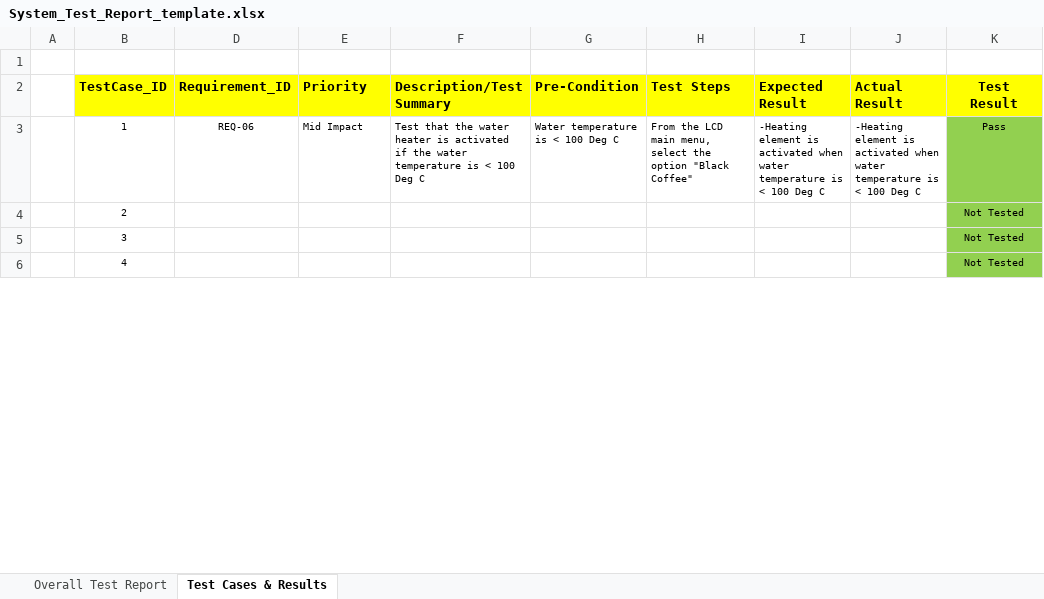
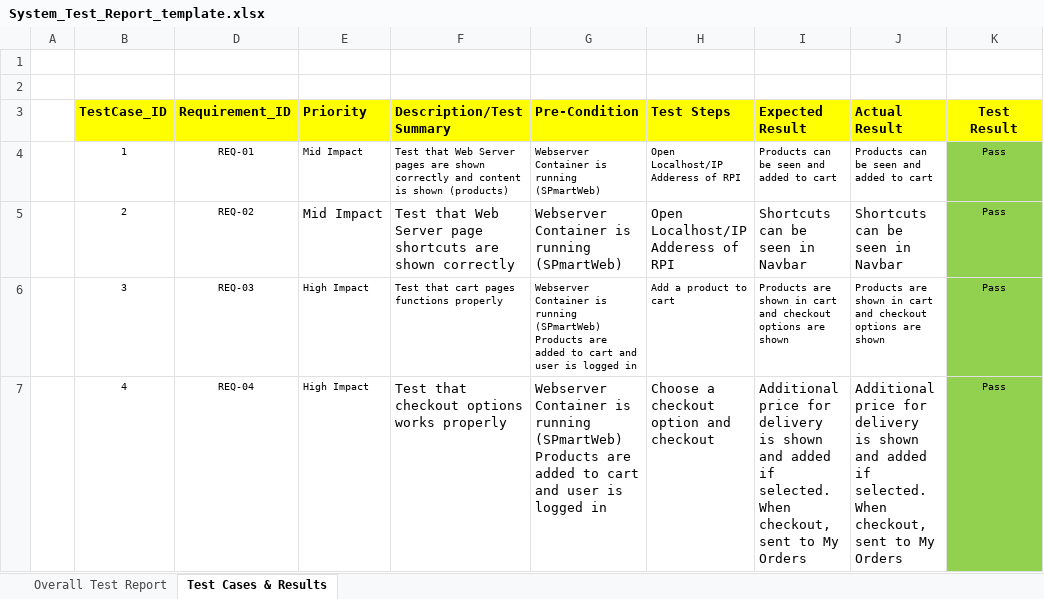
Before and after one commit to koize/spmart, an Excel workbook: docs/System_Test_Report_template.xlsx, sheet Test Cases & Results, drawn as a sheet; only a part is shown; values as stored, in another font and other column widths than the file's, no borders; conditional formats not drawn; addresses are those after the commit; the diff covers the shown part only; the diff names each change by its address in the sheet, - before the commit and + after, or states it on an @@ line.

Commit message:
fill in test report, update SRS doc with contribution

```diff
--- a/docs/System_Test_Report_template.xlsx (sheet Test Cases & Results)
+++ b/docs/System_Test_Report_template.xlsx (sheet Test Cases & Results)
+row 2: (empty)
-D4 (Requirement_ID): REQ-06
+D4 (Requirement_ID): REQ-01
-F4 (Description/Test Summary): Test that the water heater is activated if the water temperature is < 100 Deg C
+F4 (Description/Test Summary): Test that Web Server pages are shown correctly and content is shown (products)
-G4 (Pre-Condition): Water temperature is < 100 Deg C
+G4 (Pre-Condition): Webserver Container is running (SPmartWeb)
-H4 (Test Steps): From the LCD main menu, select the option "Black Coffee"
+H4 (Test Steps): Open Localhost/IP Adderess of RPI
-I4 (Expected Result): -Heating element is activated when water temperature is < 100 Deg C
+I4 (Expected Result): Products can be seen and added to cart
-J4 (Actual Result): -Heating element is activated when water temperature is < 100 Deg C
+J4 (Actual Result): Products can be seen and added to cart
-D5 (Requirement_ID): (empty)
+D5 (Requirement_ID): REQ-02
-E5 (Priority): (empty)
+E5 (Priority): Mid Impact
-F5 (Description/Test Summary): (empty)
+F5 (Description/Test Summary): Test that Web Server page shortcuts are shown correctly
-G5 (Pre-Condition): (empty)
+G5 (Pre-Condition): Webserver Container is running (SPmartWeb)
-H5 (Test Steps): (empty)
+H5 (Test Steps): Open Localhost/IP Adderess of RPI
-I5 (Expected Result): (empty)
+I5 (Expected Result): Shortcuts can be seen in Navbar
-J5 (Actual Result): (empty)
+J5 (Actual Result): Shortcuts can be seen in Navbar
-K5:K7 (Test Result): Not Tested
+K5:K7 (Test Result): Pass
-D6 (Requirement_ID): (empty)
+D6 (Requirement_ID): REQ-03
-E6:E7 (Priority): (empty)
+E6:E7 (Priority): High Impact
-F6 (Description/Test Summary): (empty)
+F6 (Description/Test Summary): Test that cart pages functions properly
-G6:G7 (Pre-Condition): (empty)
+G6:G7 (Pre-Condition): Webserver Container is running (SPmartWeb) Products are added to cart and user is logged in
-H6 (Test Steps): (empty)
+H6 (Test Steps): Add a product to cart
-I6 (Expected Result): (empty)
+I6 (Expected Result): Products are shown in cart and checkout options are shown
-J6 (Actual Result): (empty)
+J6 (Actual Result): Products are shown in cart and checkout options are shown
-D7 (Requirement_ID): (empty)
+D7 (Requirement_ID): REQ-04
-F7 (Description/Test Summary): (empty)
+F7 (Description/Test Summary): Test that checkout options works properly
-H7 (Test Steps): (empty)
+H7 (Test Steps): Choose a checkout option and checkout
-I7 (Expected Result): (empty)
+I7 (Expected Result): Additional price for delivery is shown and added if selected. When checkout, sent to My Orders
-J7 (Actual Result): (empty)
+J7 (Actual Result): Additional price for delivery is shown and added if selected. When checkout, sent to My Orders
```
Also changed, not shown: 5 removed rows and 86 edited cells elsewhere in this sheet, sheet Overall Test Report, formulas that keep their value, charts or pictures, 1 other file.
